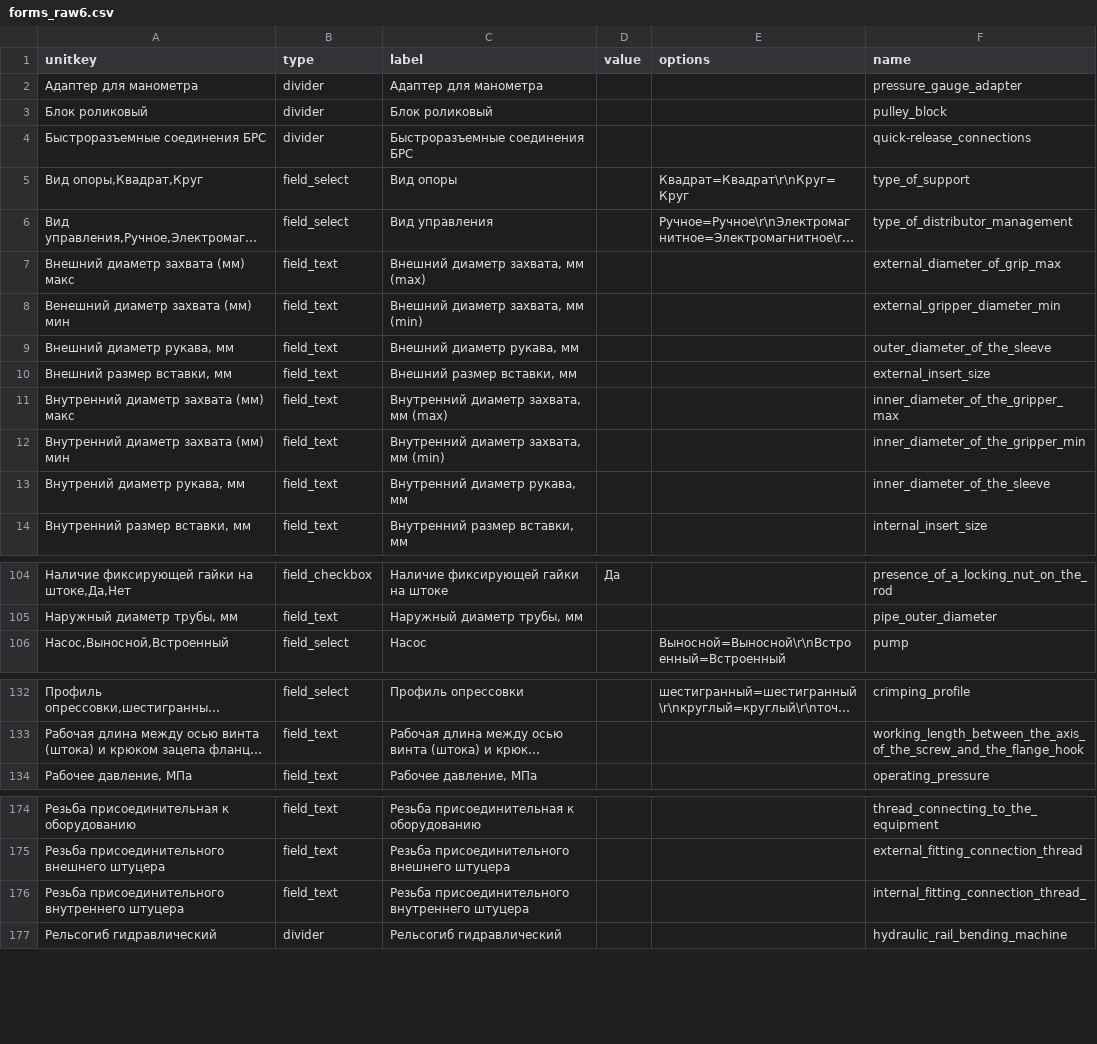
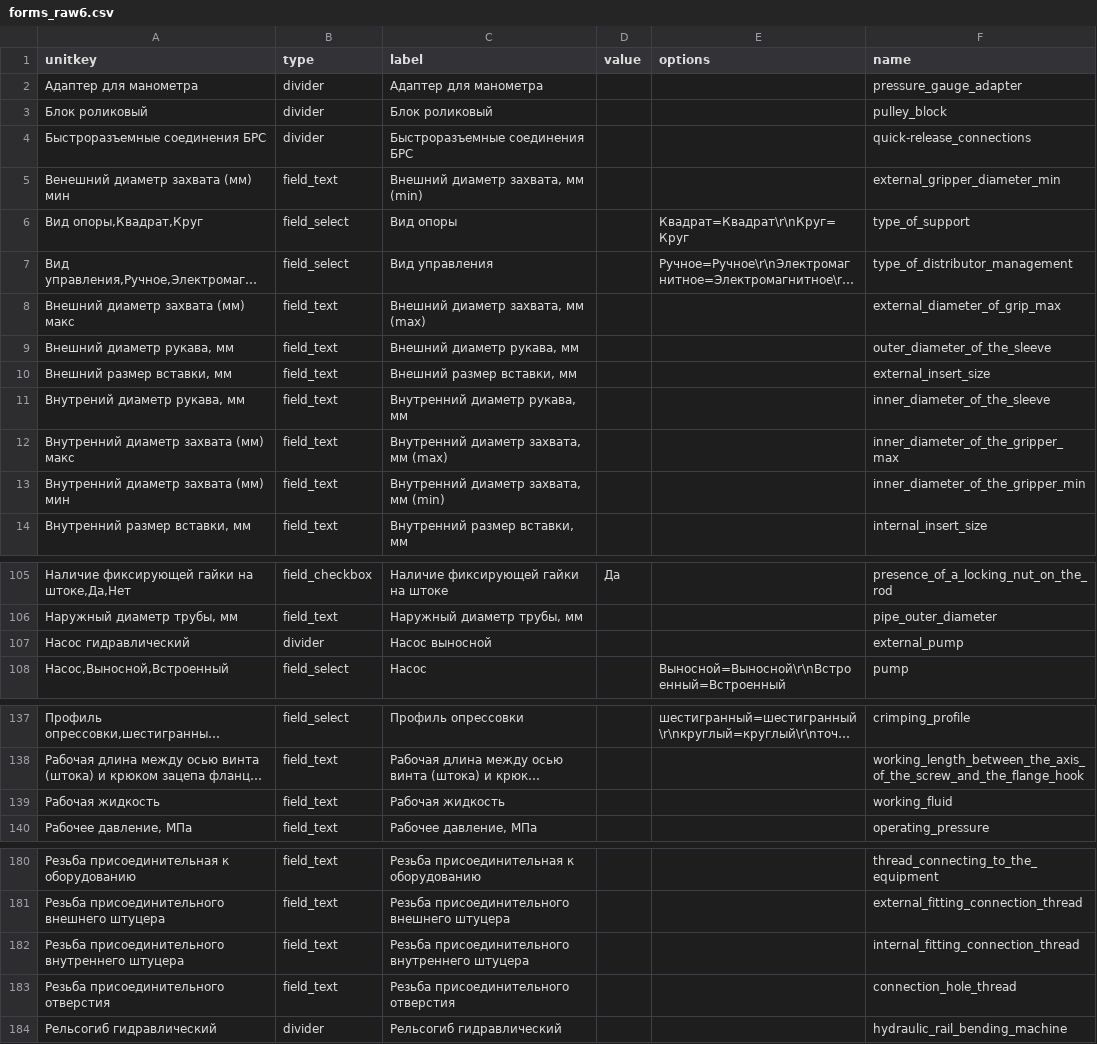
Before and after one commit to zhatkoav/forms, a CSV file: src_forms3/raw/forms_raw6.csv, drawn as a sheet; only a part is shown, gaps mark what is left out; long unchanged cells end in …; addresses are those after the commit; the diff covers the shown part only; the diff names each change by its address in the sheet, - before the commit and + after, or states it on an @@ line.

```diff
--- a/src_forms3/raw/forms_raw6.csv
+++ b/src_forms3/raw/forms_raw6.csv
@@ row 8 moved to row 5: Венешний диаметр захвата (мм) мин @@
@@ row 13 moved to row 11: Внутрений диаметр рукава, мм @@
+row 107: Насос гидравлический | divider | Насос выносной |  |  | external_pump
+row 139: Рабочая жидкость | field_text | Рабочая жидкость |  |  | working_fluid
-F182 (name): internal_fitting_connection_thread_
+F182 (name): internal_fitting_connection_thread
+row 183: Резьба присоединительного отверстия | field_text | Резьба присоединительного отверстия |  |  | connection_hole_thread
```
Also changed, not shown: 5 added rows, 1 removed row and 3 moved rows elsewhere in this file, src_forms4/csv/pulley_block.csv, src_forms4/csv/quick-release_connections.csv, 45 other files.
